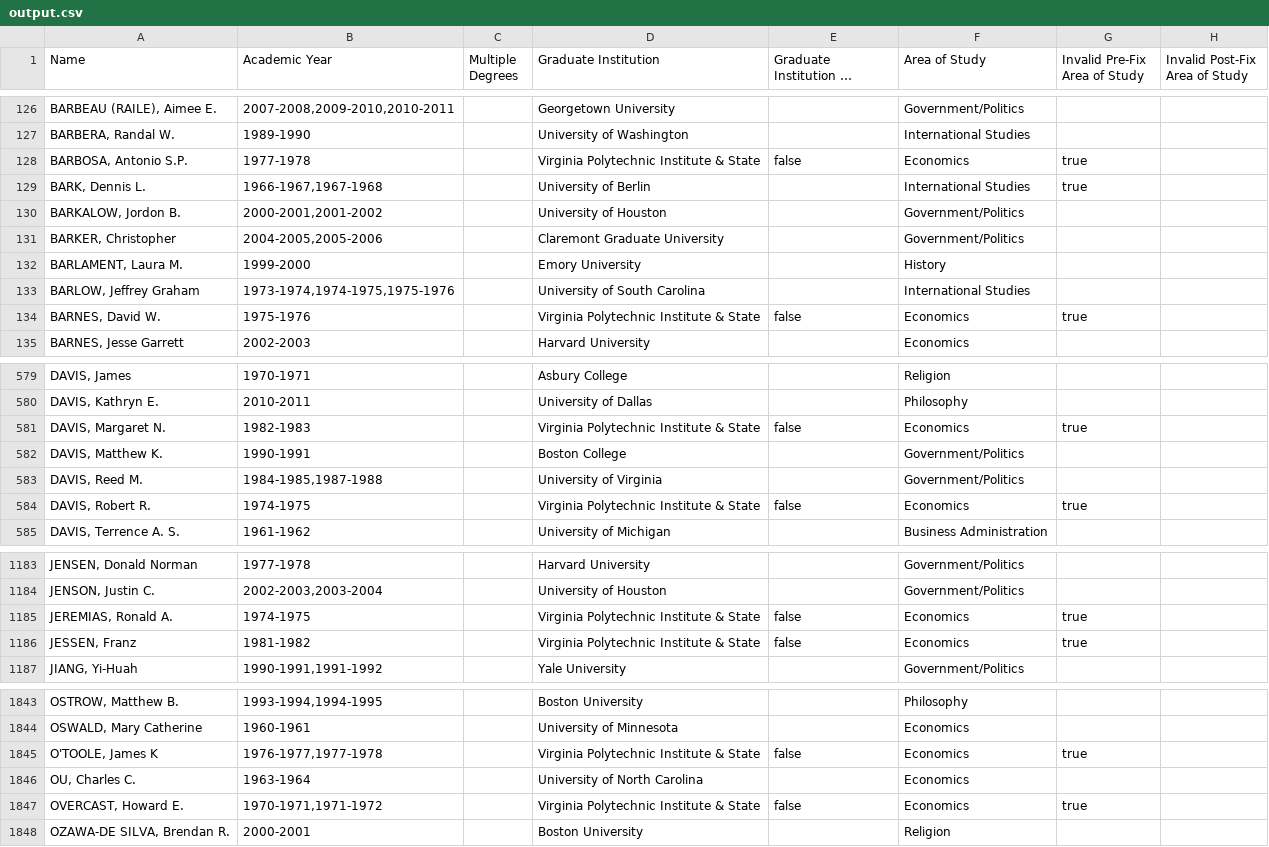
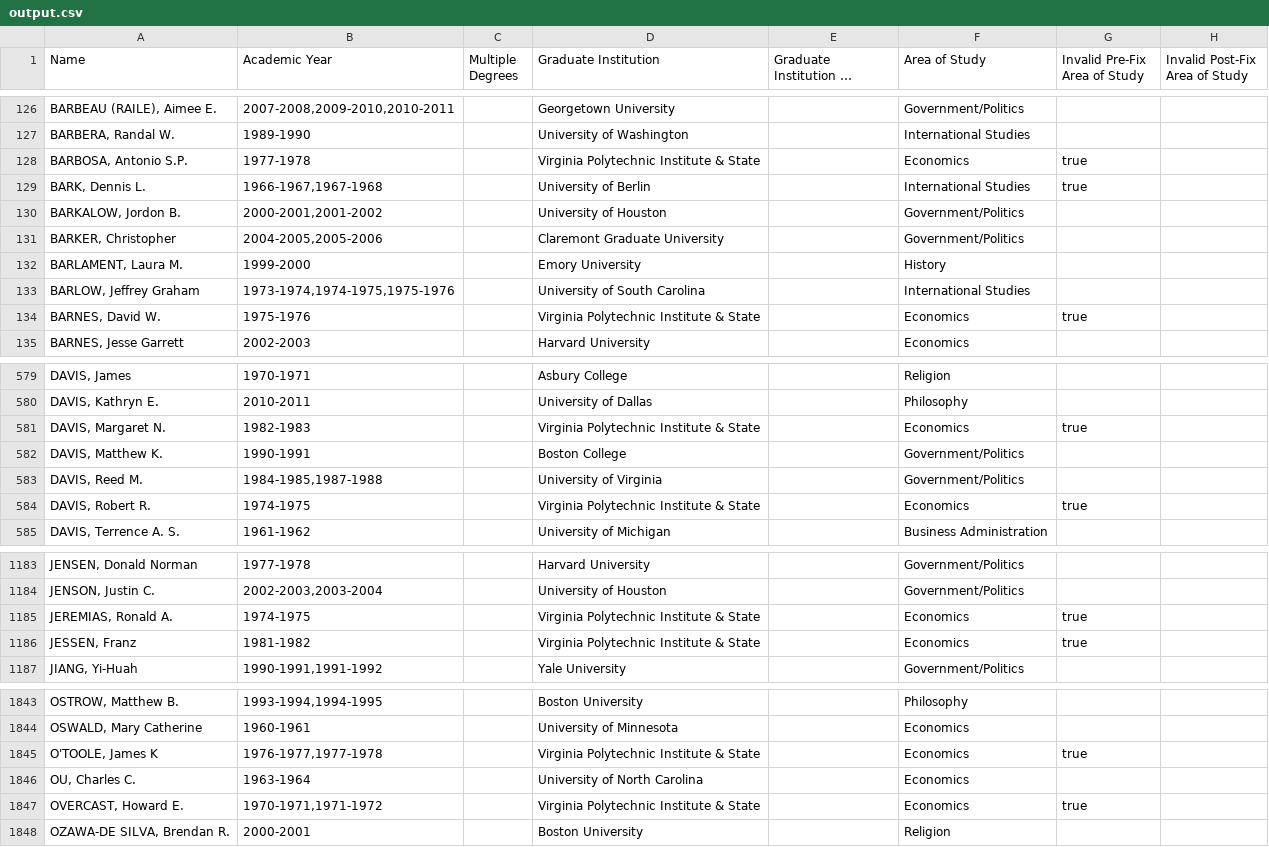
Before and after one commit to Vandivier/data-science-practice, a CSV file: js/earhart-fellows/output.csv, drawn as a sheet; only a part is shown, gaps mark what is left out; long unchanged cells end in …; the diff covers the shown part only; the diff names each change by its address in the sheet, - before the commit and + after, or states it on an @@ line.

```diff
--- a/js/earhart-fellows/output.csv
+++ b/js/earhart-fellows/output.csv
-E128: false
+E128: (empty)
-E134: false
+E134: (empty)
-E581: false
+E581: (empty)
-E584: false
+E584: (empty)
-E1185:E1186: false
+E1185:E1186: (empty)
-E1845: false
+E1845: (empty)
-E1847: false
+E1847: (empty)
```
Also changed, not shown: 18 edited cells elsewhere in this file, 2 other files.
